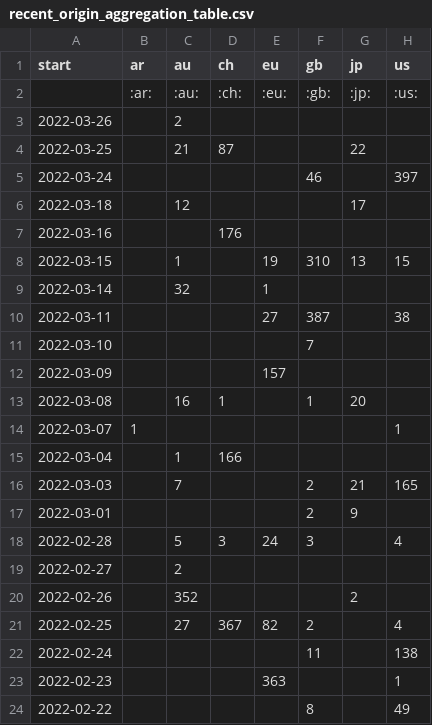
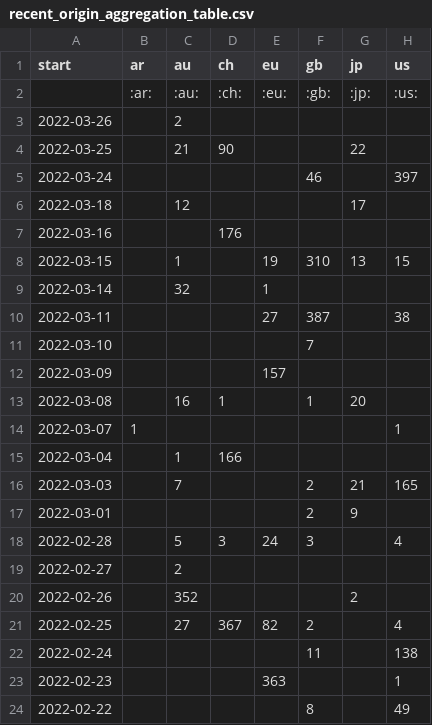
Before and after one commit to correctiv/ru-sanctions-dashboard, a CSV file: src/data/recent_origin_aggregation_table.csv, drawn as a sheet.

Commit message:
:robot: automatic data build

```diff
--- a/src/data/recent_origin_aggregation_table.csv
+++ b/src/data/recent_origin_aggregation_table.csv
@@ -3,3 +3,3 @@ start,ar,au,ch,eu,gb,jp,us
 2022-03-26,,2,,,,,
-2022-03-25,,21,87,,,22,
+2022-03-25,,21,90,,,22,
 2022-03-24,,,,,46,,397
```
Also changed, not shown: src/data/recent_schema_aggregation_de.csv, src/data/recent_schema_aggregation_en.csv, 3 other files.
